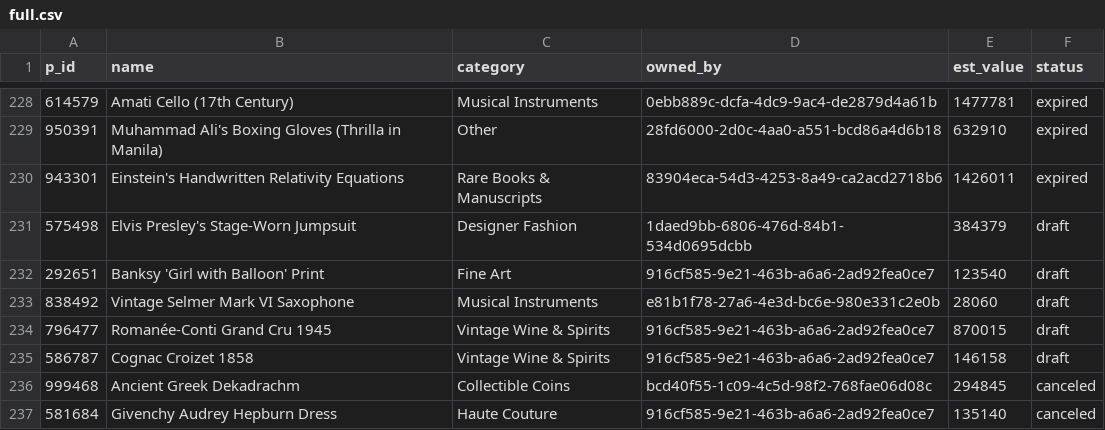
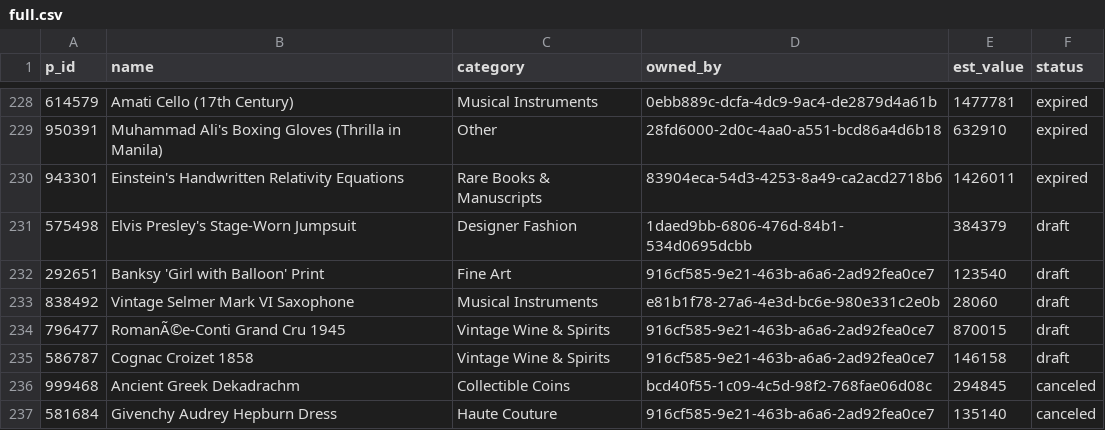
Before and after one commit to HildoBijl/sqltutor, a CSV file: src/mockData/tables/products/full.csv, drawn as a sheet; only a part is shown, gaps mark what is left out; the diff covers the shown part only; the diff names each change by its address in the sheet, - before the commit and + after, or states it on an @@ line.

```diff
--- a/src/mockData/tables/products/full.csv
+++ b/src/mockData/tables/products/full.csv
-B234 (name): Romanée-Conti Grand Cru 1945
+B234 (name): RomanÃ©e-Conti Grand Cru 1945
```
Also changed, not shown: 25 edited cells elsewhere in this file, src/mockData/tables/products/small.csv, 2 other files.
